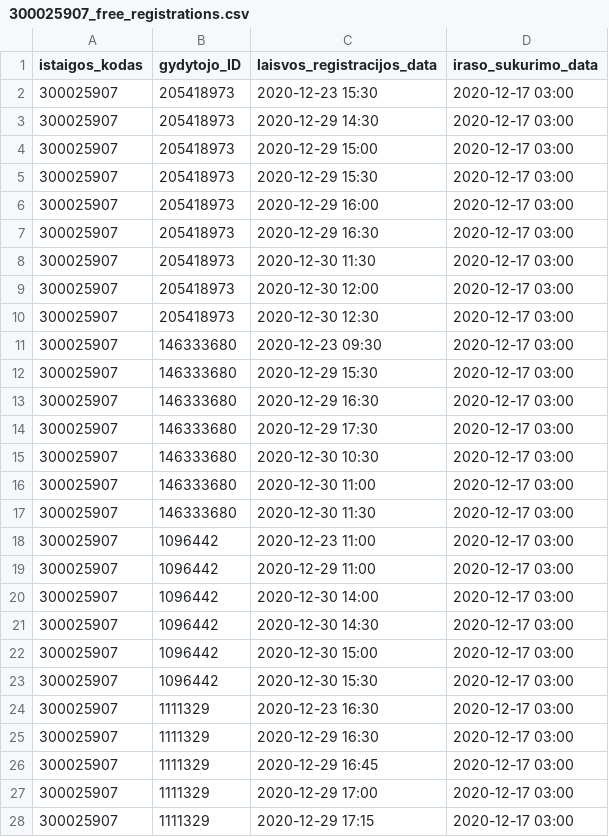
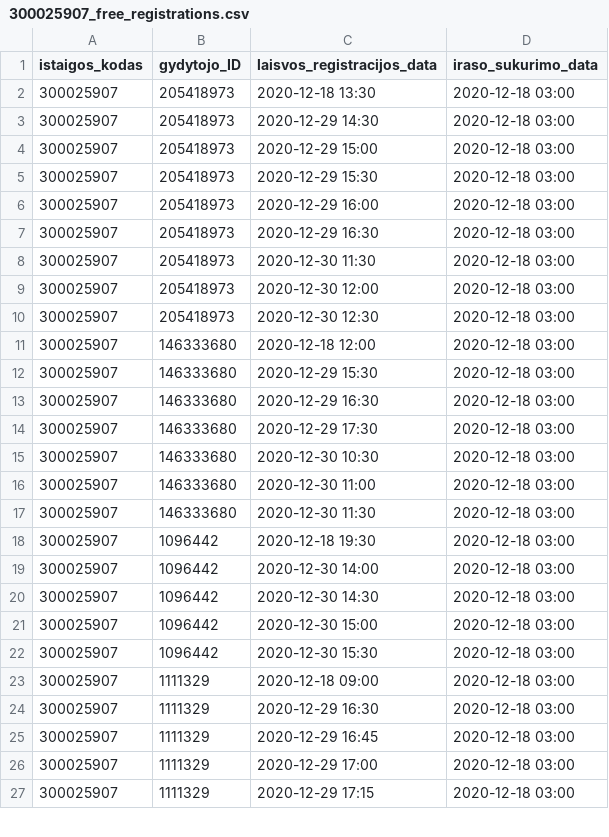
Before and after one commit to sveikatos-klinika/registrations_sveikatos-klinika, a CSV file: 300025907_free_registrations.csv, drawn as a sheet; only a part is shown; the diff covers the shown part only.

```diff
--- a/300025907_free_registrations.csv
+++ b/300025907_free_registrations.csv
@@ -1,28 +1,27 @@
 istaigos_kodas;gydytojo_ID;laisvos_registracijos_data;iraso_sukurimo_data
-300025907;205418973;2020-12-23 15:30;2020-12-17 03:00
-300025907;205418973;2020-12-29 14:30;2020-12-17 03:00
-300025907;205418973;2020-12-29 15:00;2020-12-17 03:00
-300025907;205418973;2020-12-29 15:30;2020-12-17 03:00
-300025907;205418973;2020-12-29 16:00;2020-12-17 03:00
-300025907;205418973;2020-12-29 16:30;2020-12-17 03:00
-300025907;205418973;2020-12-30 11:30;2020-12-17 03:00
-300025907;205418973;2020-12-30 12:00;2020-12-17 03:00
-300025907;205418973;2020-12-30 12:30;2020-12-17 03:00
-300025907;146333680;2020-12-23 09:30;2020-12-17 03:00
-300025907;146333680;2020-12-29 15:30;2020-12-17 03:00
-300025907;146333680;2020-12-29 16:30;2020-12-17 03:00
-300025907;146333680;2020-12-29 17:30;2020-12-17 03:00
-300025907;146333680;2020-12-30 10:30;2020-12-17 03:00
-300025907;146333680;2020-12-30 11:00;2020-12-17 03:00
-300025907;146333680;2020-12-30 11:30;2020-12-17 03:00
-300025907;1096442;2020-12-23 11:00;2020-12-17 03:00
-300025907;1096442;2020-12-29 11:00;2020-12-17 03:00
-300025907;1096442;2020-12-30 14:00;2020-12-17 03:00
-300025907;1096442;2020-12-30 14:30;2020-12-17 03:00
-300025907;1096442;2020-12-30 15:00;2020-12-17 03:00
-300025907;1096442;2020-12-30 15:30;2020-12-17 03:00
-300025907;1111329;2020-12-23 16:30;2020-12-17 03:00
-300025907;1111329;2020-12-29 16:30;2020-12-17 03:00
-300025907;1111329;2020-12-29 16:45;2020-12-17 03:00
-300025907;1111329;2020-12-29 17:00;2020-12-17 03:00
-300025907;1111329;2020-12-29 17:15;2020-12-17 03:00
+300025907;205418973;2020-12-18 13:30;2020-12-18 03:00
+300025907;205418973;2020-12-29 14:30;2020-12-18 03:00
+300025907;205418973;2020-12-29 15:00;2020-12-18 03:00
+300025907;205418973;2020-12-29 15:30;2020-12-18 03:00
+300025907;205418973;2020-12-29 16:00;2020-12-18 03:00
+300025907;205418973;2020-12-29 16:30;2020-12-18 03:00
+300025907;205418973;2020-12-30 11:30;2020-12-18 03:00
+300025907;205418973;2020-12-30 12:00;2020-12-18 03:00
+300025907;205418973;2020-12-30 12:30;2020-12-18 03:00
+300025907;146333680;2020-12-18 12:00;2020-12-18 03:00
+300025907;146333680;2020-12-29 15:30;2020-12-18 03:00
+300025907;146333680;2020-12-29 16:30;2020-12-18 03:00
+300025907;146333680;2020-12-29 17:30;2020-12-18 03:00
+300025907;146333680;2020-12-30 10:30;2020-12-18 03:00
+300025907;146333680;2020-12-30 11:00;2020-12-18 03:00
+300025907;146333680;2020-12-30 11:30;2020-12-18 03:00
+300025907;1096442;2020-12-18 19:30;2020-12-18 03:00
+300025907;1096442;2020-12-30 14:00;2020-12-18 03:00
+300025907;1096442;2020-12-30 14:30;2020-12-18 03:00
+300025907;1096442;2020-12-30 15:00;2020-12-18 03:00
+300025907;1096442;2020-12-30 15:30;2020-12-18 03:00
+300025907;1111329;2020-12-18 09:00;2020-12-18 03:00
+300025907;1111329;2020-12-29 16:30;2020-12-18 03:00
+300025907;1111329;2020-12-29 16:45;2020-12-18 03:00
+300025907;1111329;2020-12-29 17:00;2020-12-18 03:00
+300025907;1111329;2020-12-29 17:15;2020-12-18 03:00
```
Also changed, not shown: 5 removed rows and 12 edited cells elsewhere in this file, 300025907_family_doctors_visits_hours.csv, 1 other file.
